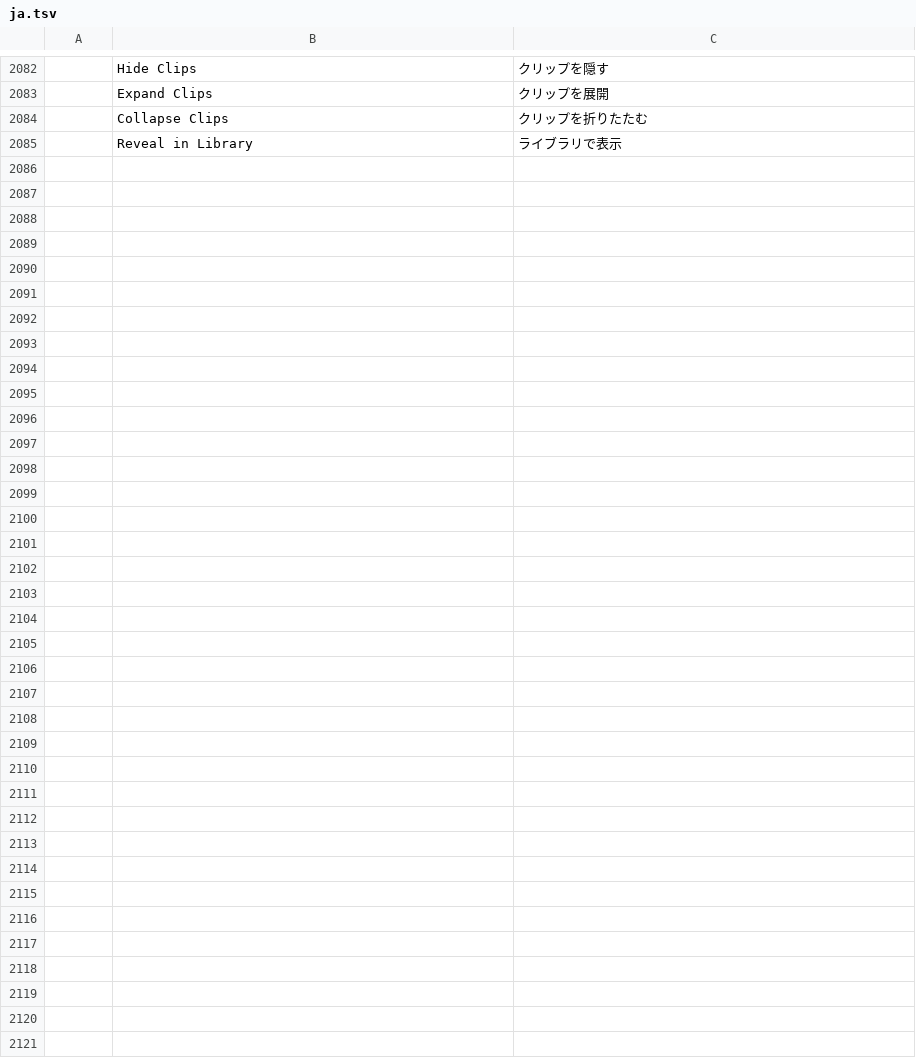
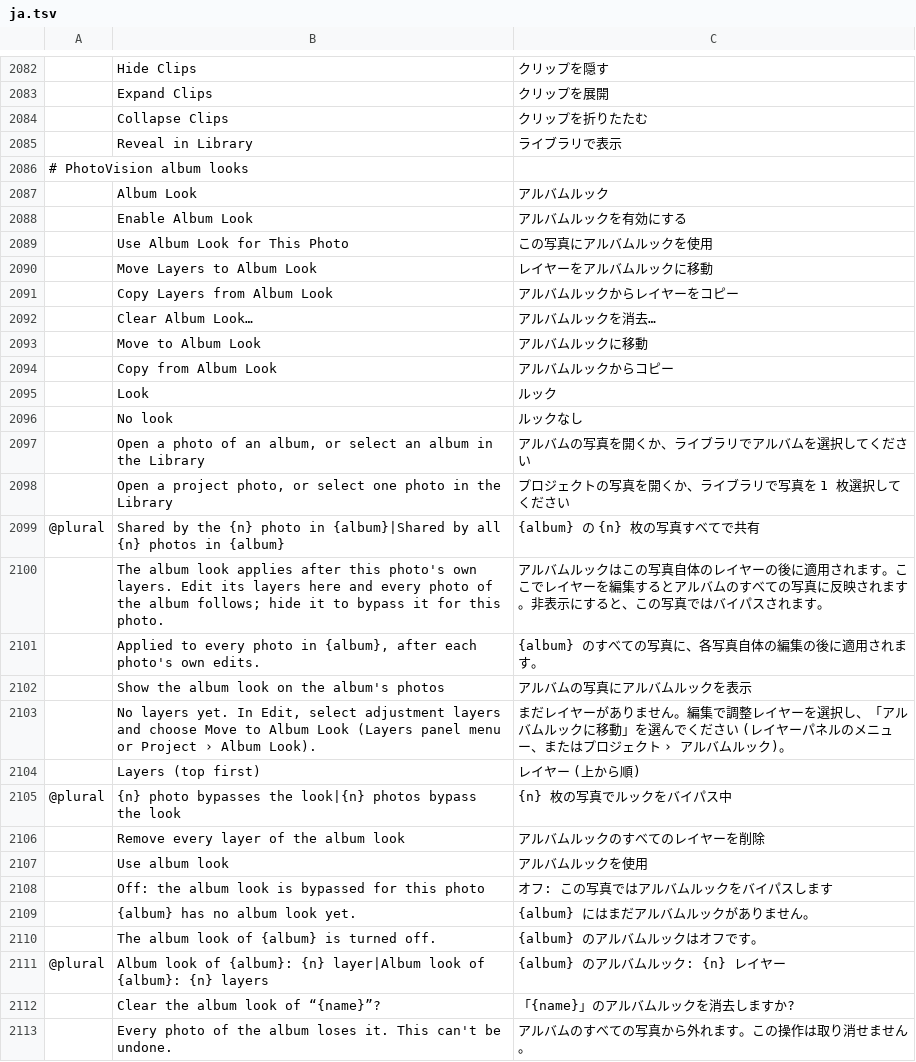
Before and after one commit to Cangrande-film/photovision, a TSV file: crates/ui-egui/src/i18n/ja.tsv, drawn as a sheet; only a part is shown, gaps mark what is left out.

```diff
--- a/crates/ui-egui/src/i18n/ja.tsv
+++ b/crates/ui-egui/src/i18n/ja.tsv
@@ -2085 +2085,29 @@
 	Reveal in Library	ライブラリで表示
+# PhotoVision album looks
+	Album Look	アルバムルック
+	Enable Album Look	アルバムルックを有効にする
+	Use Album Look for This Photo	この写真にアルバムルックを使用
+	Move Layers to Album Look	レイヤーをアルバムルックに移動
+	Copy Layers from Album Look	アルバムルックからレイヤーをコピー
+	Clear Album Look…	アルバムルックを消去…
+	Move to Album Look	アルバムルックに移動
+	Copy from Album Look	アルバムルックからコピー
+	Look	ルック
+	No look	ルックなし
+	Open a photo of an album, or select an album in the Library	アルバムの写真を開くか、ライブラリでアルバムを選択してください
+	Open a project photo, or select one photo in the Library	プロジェクトの写真を開くか、ライブラリで写真を 1 枚選択してください
+@plural	Shared by the {n} photo in {album}|Shared by all {n} photos in {album}	{album} の {n} 枚の写真すべてで共有
+	The album look applies after this photo's own layers. Edit its layers here and every photo of the album follows; hide it to bypass it for this photo.	アルバムルックはこの写真自体のレイヤーの後に適用されます。ここでレイヤーを編集するとアルバムのすべての写真に反映されます。非表示にすると、この写真ではバイパスされます。
+	Applied to every photo in {album}, after each photo's own edits.	{album} のすべての写真に、各写真自体の編集の後に適用されます。
+	Show the album look on the album's photos	アルバムの写真にアルバムルックを表示
+	No layers yet. In Edit, select adjustment layers and choose Move to Album Look (Layers panel menu or Project › Album Look).	まだレイヤーがありません。編集で調整レイヤーを選択し、「アルバムルックに移動」を選んでください (レイヤーパネルのメニュー、またはプロジェクト › アルバムルック)。
+	Layers (top first)	レイヤー (上から順)
+@plural	{n} photo bypasses the look|{n} photos bypass the look	{n} 枚の写真でルックをバイパス中
+	Remove every layer of the album look	アルバムルックのすべてのレイヤーを削除
+	Use album look	アルバムルックを使用
+	Off: the album look is bypassed for this photo	オフ: この写真ではアルバムルックをバイパスします
+	{album} has no album look yet.	{album} にはまだアルバムルックがありません。
+	The album look of {album} is turned off.	{album} のアルバムルックはオフです。
+@plural	Album look of {album}: {n} layer|Album look of {album}: {n} layers	{album} のアルバムルック: {n} レイヤー
+	Clear the album look of “{name}”?	「{name}」のアルバムルックを消去しますか?
+	Every photo of the album loses it. This can't be undone.	アルバムのすべての写真から外れます。この操作は取り消せません。
```
Also changed, not shown: crates/ui-egui/src/i18n/cs.tsv, crates/ui-egui/src/i18n/es.tsv, 25 other files.
